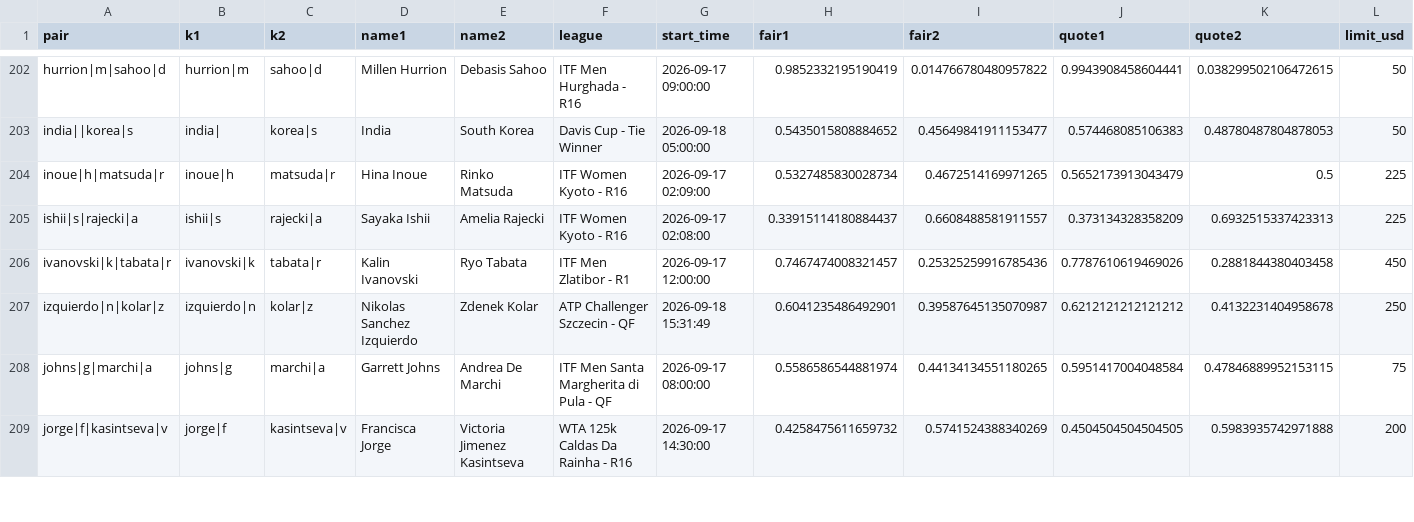
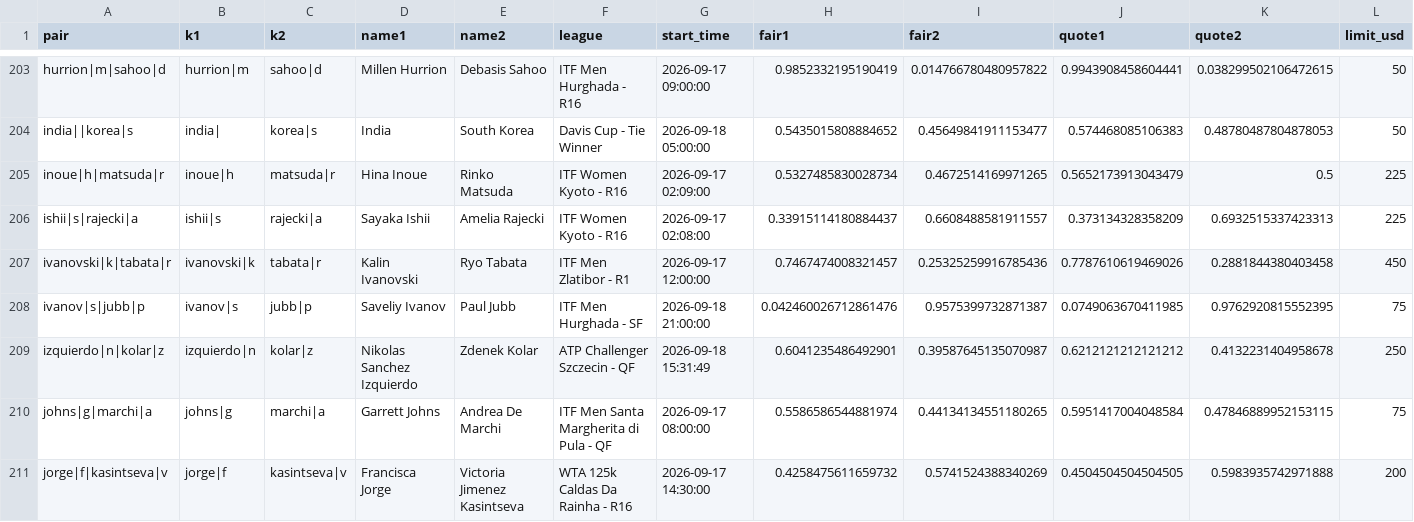
Before and after one commit to Teemotaij/pinnacle-board, a CSV file: board/pin_open.csv, drawn as a sheet; only a part is shown, gaps mark what is left out; rows hold the shown columns only; the diff covers the shown part only; the diff names each change by its address in the sheet, - before the commit and + after, or states it on an @@ line.

```diff
--- a/board/pin_open.csv
+++ b/board/pin_open.csv
+row 208: ivanov|s|jubb|p | ivanov|s | jubb|p | Saveliy Ivanov | Paul Jubb | ITF Men Hurghada - SF | 2026-09-18 21:00:00 | 0.042460026712861476 | 0.9575399732871387 | 0.0749063670411985 | 0.9762920815552395 | 75
```
Also changed, not shown: 3 added rows and 5 edited cells elsewhere in this file, board/pin_close.csv, board/ticks/2026-09-18.csv.
